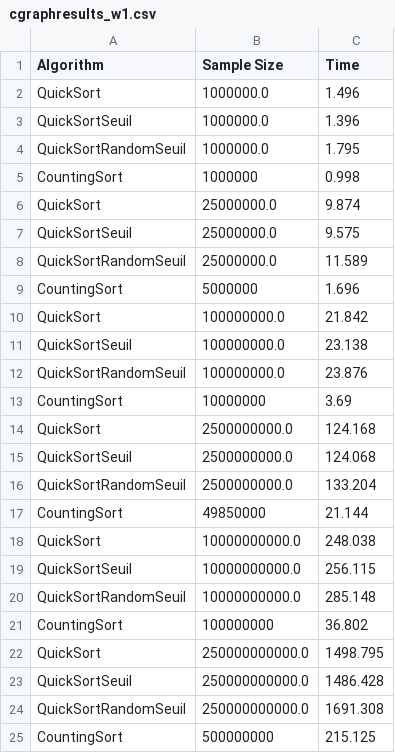
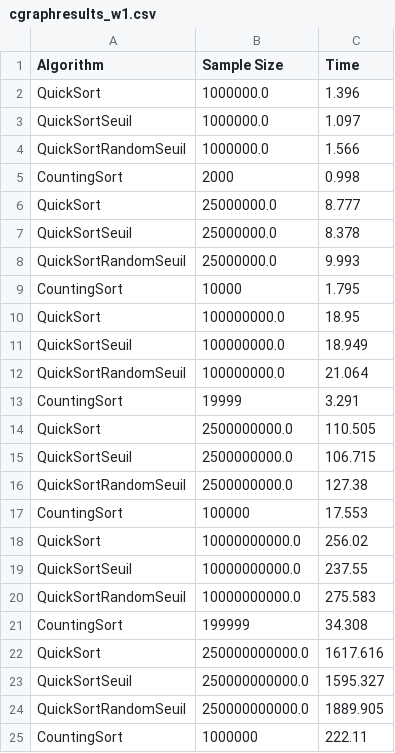
Before and after one commit to Max-Tibo/INF8775, a CSV file: tp1-H19/exemple/src/cgraphresults_w1.csv, drawn as a sheet.

```diff
--- a/tp1-H19/exemple/src/cgraphresults_w1.csv
+++ b/tp1-H19/exemple/src/cgraphresults_w1.csv
@@ -1,25 +1,25 @@
 "Algorithm","Sample Size","Time"
-"QuickSort","1000000.0","1.496"
-"QuickSortSeuil","1000000.0","1.396"
-"QuickSortRandomSeuil","1000000.0","1.795"
-"CountingSort","1000000","0.998"
-"QuickSort","25000000.0","9.874"
-"QuickSortSeuil","25000000.0","9.575"
-"QuickSortRandomSeuil","25000000.0","11.589"
-"CountingSort","5000000","1.696"
-"QuickSort","100000000.0","21.842"
-"QuickSortSeuil","100000000.0","23.138"
-"QuickSortRandomSeuil","100000000.0","23.876"
-"CountingSort","10000000","3.69"
-"QuickSort","2500000000.0","124.168"
-"QuickSortSeuil","2500000000.0","124.068"
-"QuickSortRandomSeuil","2500000000.0","133.204"
-"CountingSort","49850000","21.144"
-"QuickSort","10000000000.0","248.038"
-"QuickSortSeuil","10000000000.0","256.115"
-"QuickSortRandomSeuil","10000000000.0","285.148"
-"CountingSort","100000000","36.802"
-"QuickSort","250000000000.0","1498.795"
-"QuickSortSeuil","250000000000.0","1486.428"
-"QuickSortRandomSeuil","250000000000.0","1691.308"
-"CountingSort","500000000","215.125"
+"QuickSort","1000000.0","1.396"
+"QuickSortSeuil","1000000.0","1.097"
+"QuickSortRandomSeuil","1000000.0","1.566"
+"CountingSort","2000","0.998"
+"QuickSort","25000000.0","8.777"
+"QuickSortSeuil","25000000.0","8.378"
+"QuickSortRandomSeuil","25000000.0","9.993"
+"CountingSort","10000","1.795"
+"QuickSort","100000000.0","18.95"
+"QuickSortSeuil","100000000.0","18.949"
+"QuickSortRandomSeuil","100000000.0","21.064"
+"CountingSort","19999","3.291"
+"QuickSort","2500000000.0","110.505"
+"QuickSortSeuil","2500000000.0","106.715"
+"QuickSortRandomSeuil","2500000000.0","127.38"
+"CountingSort","100000","17.553"
+"QuickSort","10000000000.0","256.02"
+"QuickSortSeuil","10000000000.0","237.55"
+"QuickSortRandomSeuil","10000000000.0","275.583"
+"CountingSort","199999","34.308"
+"QuickSort","250000000000.0","1617.616"
+"QuickSortSeuil","250000000000.0","1595.327"
+"QuickSortRandomSeuil","250000000000.0","1889.905"
+"CountingSort","1000000","222.11"
```
Also changed, not shown: tp1-H19/exemple/src/cgraphresults_b1.csv, tp1-H19/exemple/src/results1.csv, 44 other files.
